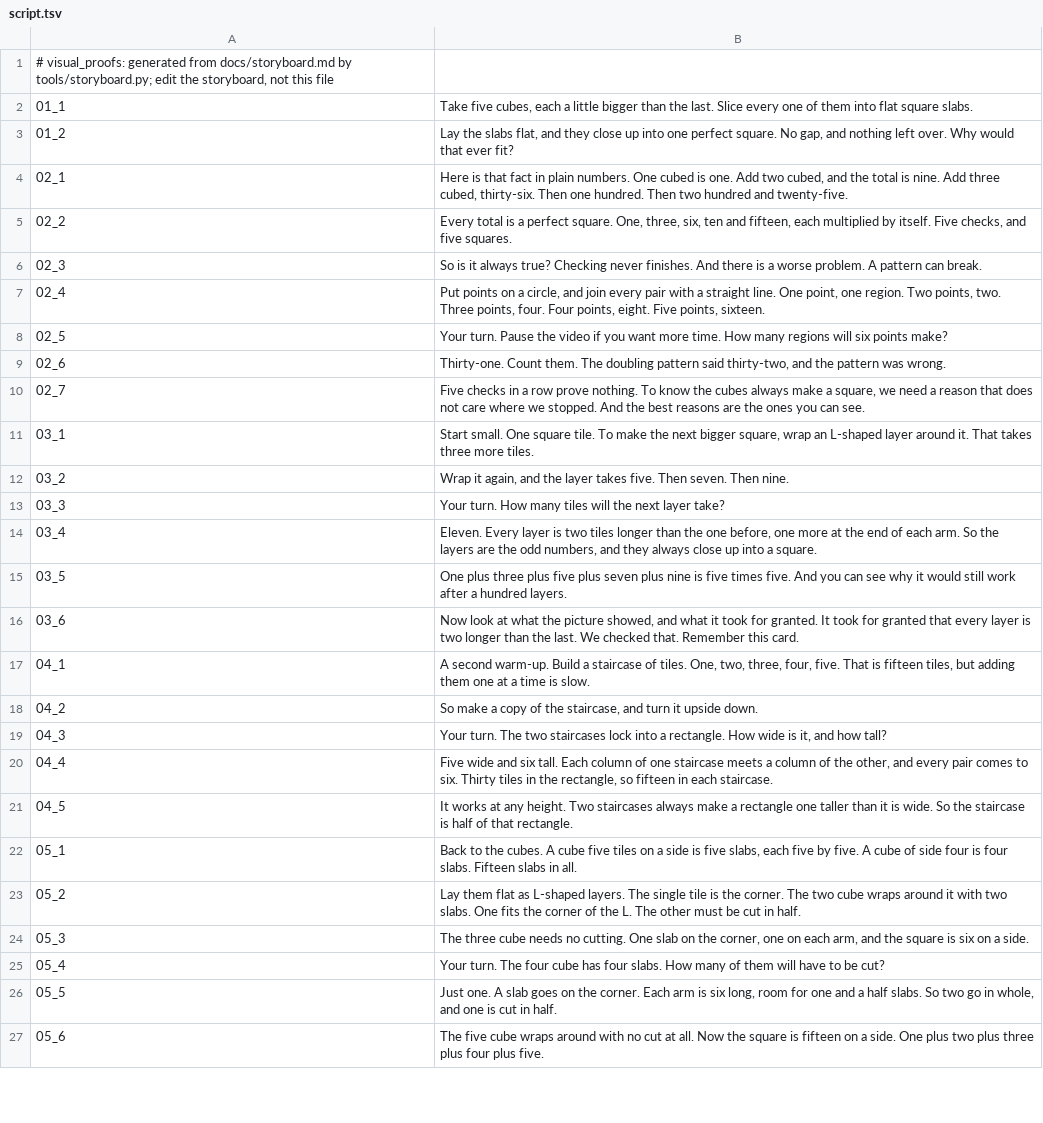
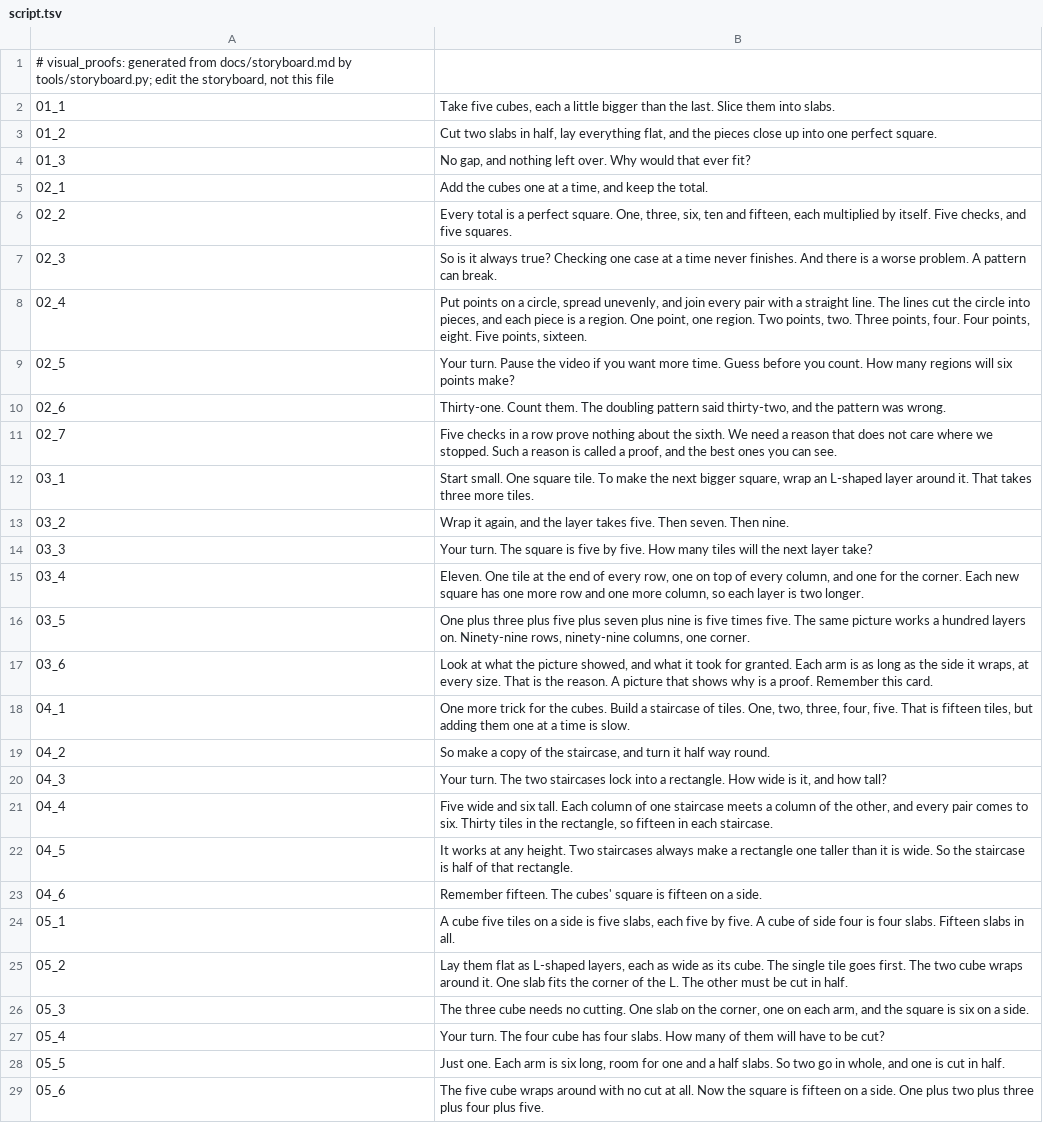
Before and after one commit to Dicklesworthstone/jeffs_math_explainer_videos, a TSV file: explainer_corpus/visual_proofs/script.tsv, drawn as a sheet; only a part is shown; the diff covers the shown part only.

```diff
--- a/explainer_corpus/visual_proofs/script.tsv
+++ b/explainer_corpus/visual_proofs/script.tsv
@@ -1,19 +1,20 @@
 # visual_proofs: generated from docs/storyboard.md by tools/storyboard.py; edit the storyboard, not this file
-01_1	Take five cubes, each a little bigger than the last. Slice every one of them into flat square slabs.
-01_2	Lay the slabs flat, and they close up into one perfect square. No gap, and nothing left over. Why would that ever fit?
-02_1	Here is that fact in plain numbers. One cubed is one. Add two cubed, and the total is nine. Add three cubed, thirty-six. Then one hundred. Then two hundred and twenty-five.
+01_1	Take five cubes, each a little bigger than the last. Slice them into slabs.
+01_2	Cut two slabs in half, lay everything flat, and the pieces close up into one perfect square.
+01_3	No gap, and nothing left over. Why would that ever fit?
+02_1	Add the cubes one at a time, and keep the total.
 02_2	Every total is a perfect square. One, three, six, ten and fifteen, each multiplied by itself. Five checks, and five squares.
-02_3	So is it always true? Checking never finishes. And there is a worse problem. A pattern can break.
-02_4	Put points on a circle, and join every pair with a straight line. One point, one region. Two points, two. Three points, four. Four points, eight. Five points, sixteen.
-02_5	Your turn. Pause the video if you want more time. How many regions will six points make?
+02_3	So is it always true? Checking one case at a time never finishes. And there is a worse problem. A pattern can break.
+02_4	Put points on a circle, spread unevenly, and join every pair with a straight line. The lines cut the circle into pieces, and each piece is a region. One point, one region. Two points, two. Three points, four. Four points, eight. Five points, sixteen.
+02_5	Your turn. Pause the video if you want more time. Guess before you count. How many regions will six points make?
 02_6	Thirty-one. Count them. The doubling pattern said thirty-two, and the pattern was wrong.
-02_7	Five checks in a row prove nothing. To know the cubes always make a square, we need a reason that does not care where we stopped. And the best reasons are the ones you can see.
+02_7	Five checks in a row prove nothing about the sixth. We need a reason that does not care where we stopped. Such a reason is called a proof, and the best ones you can see.
 03_1	Start small. One square tile. To make the next bigger square, wrap an L-shaped layer around it. That takes three more tiles.
 03_2	Wrap it again, and the layer takes five. Then seven. Then nine.
-03_3	Your turn. How many tiles will the next layer take?
-03_4	Eleven. Every layer is two tiles longer than the one before, one more at the end of each arm. So the layers are the odd numbers, and they always close up into a square.
-03_5	One plus three plus five plus seven plus nine is five times five. And you can see why it would still work after a hundred layers.
-03_6	Now look at what the picture showed, and what it took for granted. It took for granted that every layer is two longer than the last. We checked that. Remember this card.
-04_1	A second warm-up. Build a staircase of tiles. One, two, three, four, five. That is fifteen tiles, but adding them one at a time is slow.
-04_2	So make a copy of the staircase, and turn it upside down.
+03_3	Your turn. The square is five by five. How many tiles will the next layer take?
+03_4	Eleven. One tile at the end of every row, one on top of every column, and one for the corner. Each new square has one more row and one more column, so each layer is two longer.
+03_5	One plus three plus five plus seven plus nine is five times five. The same picture works a hundred layers on. Ninety-nine rows, ninety-nine columns, one corner.
+03_6	Look at what the picture showed, and what it took for granted. Each arm is as long as the side it wraps, at every size. That is the reason. A picture that shows why is a proof. Remember this card.
+04_1	One more trick for the cubes. Build a staircase of tiles. One, two, three, four, five. That is fifteen tiles, but adding them one at a time is slow.
+04_2	So make a copy of the staircase, and turn it half way round.
 04_3	Your turn. The two staircases lock into a rectangle. How wide is it, and how tall?
@@ -21,7 +22,8 @@
 04_5	It works at any height. Two staircases always make a rectangle one taller than it is wide. So the staircase is half of that rectangle.
-05_1	Back to the cubes. A cube five tiles on a side is five slabs, each five by five. A cube of side four is four slabs. Fifteen slabs in all.
-05_2	Lay them flat as L-shaped layers. The single tile is the corner. The two cube wraps around it with two slabs. One fits the corner of the L. The other must be cut in half.
+04_6	Remember fifteen. The cubes' square is fifteen on a side.
+05_1	A cube five tiles on a side is five slabs, each five by five. A cube of side four is four slabs. Fifteen slabs in all.
+05_2	Lay them flat as L-shaped layers, each as wide as its cube. The single tile goes first. The two cube wraps around it. One slab fits the corner of the L. The other must be cut in half.
 05_3	The three cube needs no cutting. One slab on the corner, one on each arm, and the square is six on a side.
 05_4	Your turn. The four cube has four slabs. How many of them will have to be cut?
-05_5	Just one. A slab goes on the corner. Each arm is six long, room for one and a half slabs. So two go in whole, and one is cut in half.
+05_5	Just one. Each arm is six long, room for one and a half slabs. So two go in whole, and one is cut in half.
 05_6	The five cube wraps around with no cut at all. Now the square is fifteen on a side. One plus two plus three plus four plus five.
```
Also changed, not shown: 2 added rows and 37 edited cells elsewhere in this file, 7 other files.
